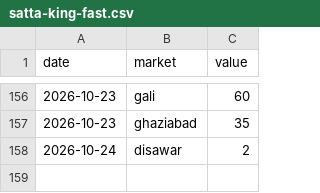
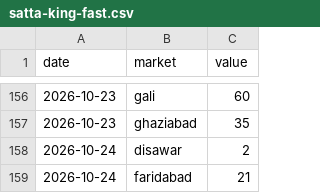
Before and after one commit to vaibhavkumar-WPDEV/predict-satta, a CSV file: data/raw/satta-king-fast.csv, drawn as a sheet; only a part is shown, gaps mark what is left out; the diff names each change by its address in the sheet, - before the commit and + after, or states it on an @@ line.

```diff
--- a/data/raw/satta-king-fast.csv
+++ b/data/raw/satta-king-fast.csv
+row 159: 2026-10-24 | faridabad | 21
```
Also changed, not shown: data/engine5/prediction_history.csv, data/pattern/prediction_history.csv, 10 other files.
